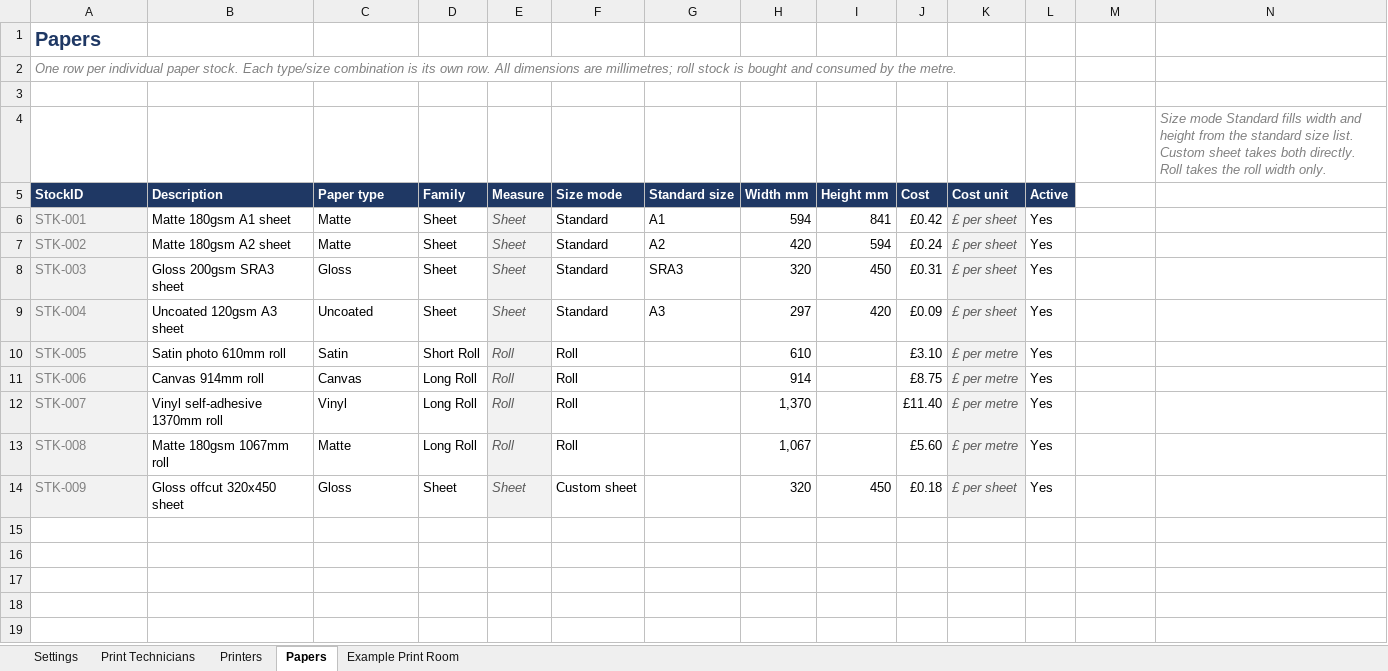
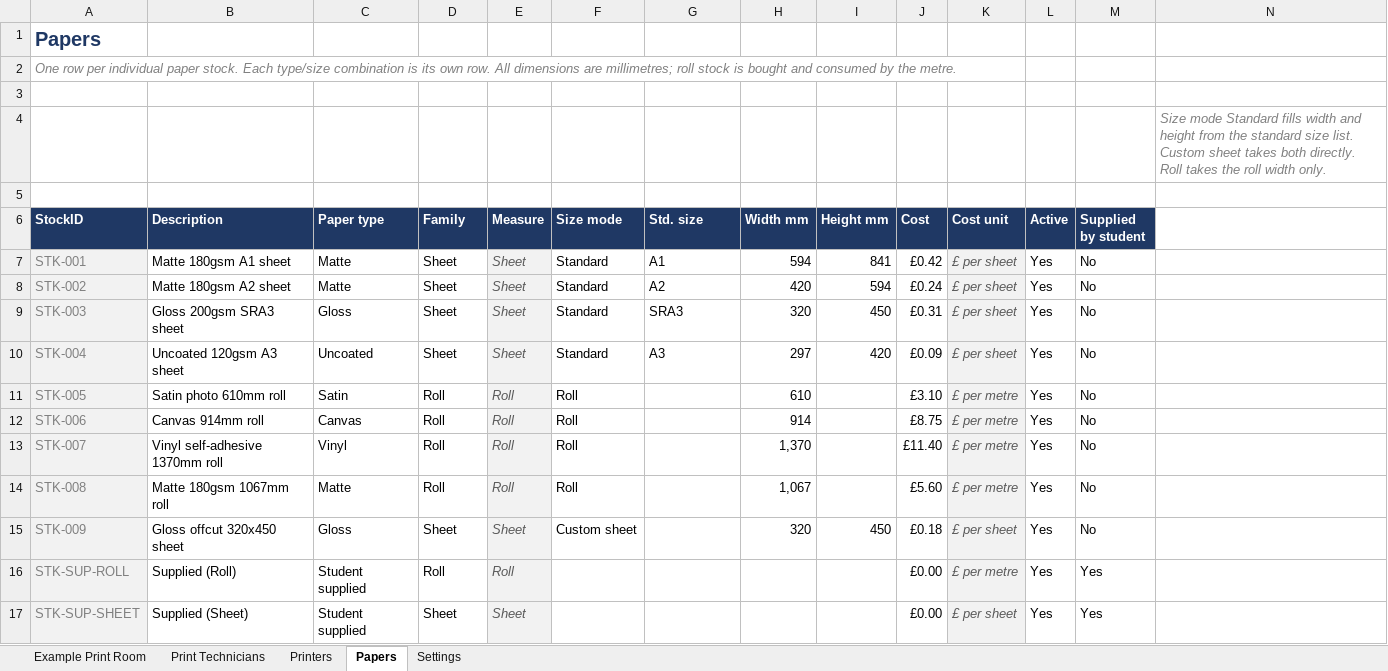
Before and after one commit to Adasha/PrintJob, an Excel workbook: src/PrintCosts.xlsx, sheet Papers, drawn as a sheet; values as stored, in another font and other column widths than the file's, no borders; table styles not drawn; addresses are those after the commit; the diff names each change by its address in the sheet, - before the commit and + after, or states it on an @@ line.

```diff
--- a/src/PrintCosts.xlsx (sheet Papers)
+++ b/src/PrintCosts.xlsx (sheet Papers)
@@ sheet tab order changed: Example Print Room | Print Technicians | Printers | Papers | Settings @@
+row 5: (empty)
-G6: Standard size
+G6: Std. size
-M6: (empty)
+M6: Supplied by student
-M6 fill: none
+M6 fill: #1F3864
-M7:M15 (Supplied by student): (empty)
+M7:M15 (Supplied by student): No
-D11 (Family): Short Roll
+D11 (Family): Roll
-D12:D14 (Family): Long Roll
+D12:D14 (Family): Roll
+row 16: STK-SUP-ROLL | Supplied (Roll) | Student supplied | Roll | Roll |  |  |  |  | £0.00 | £ per metre | Yes | Yes
+row 17: STK-SUP-SHEET | Supplied (Sheet) | Student supplied | Sheet | Sheet |  |  |  |  | £0.00 | £ per sheet | Yes | Yes
```
Also changed, not shown: sheet Example Print Room, sheet Settings, sheet Printers, sheet Print Technicians, formulas that keep their value, 5 other files.
